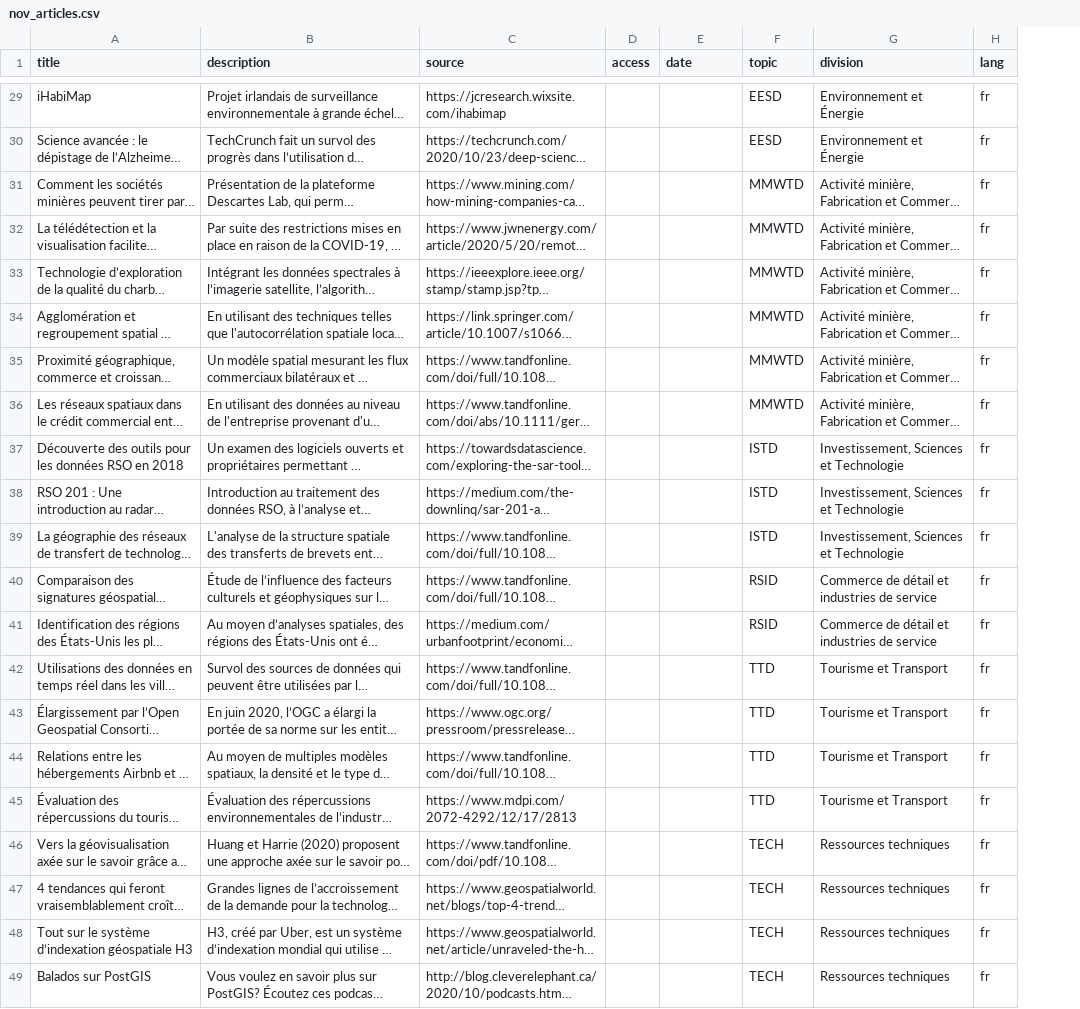
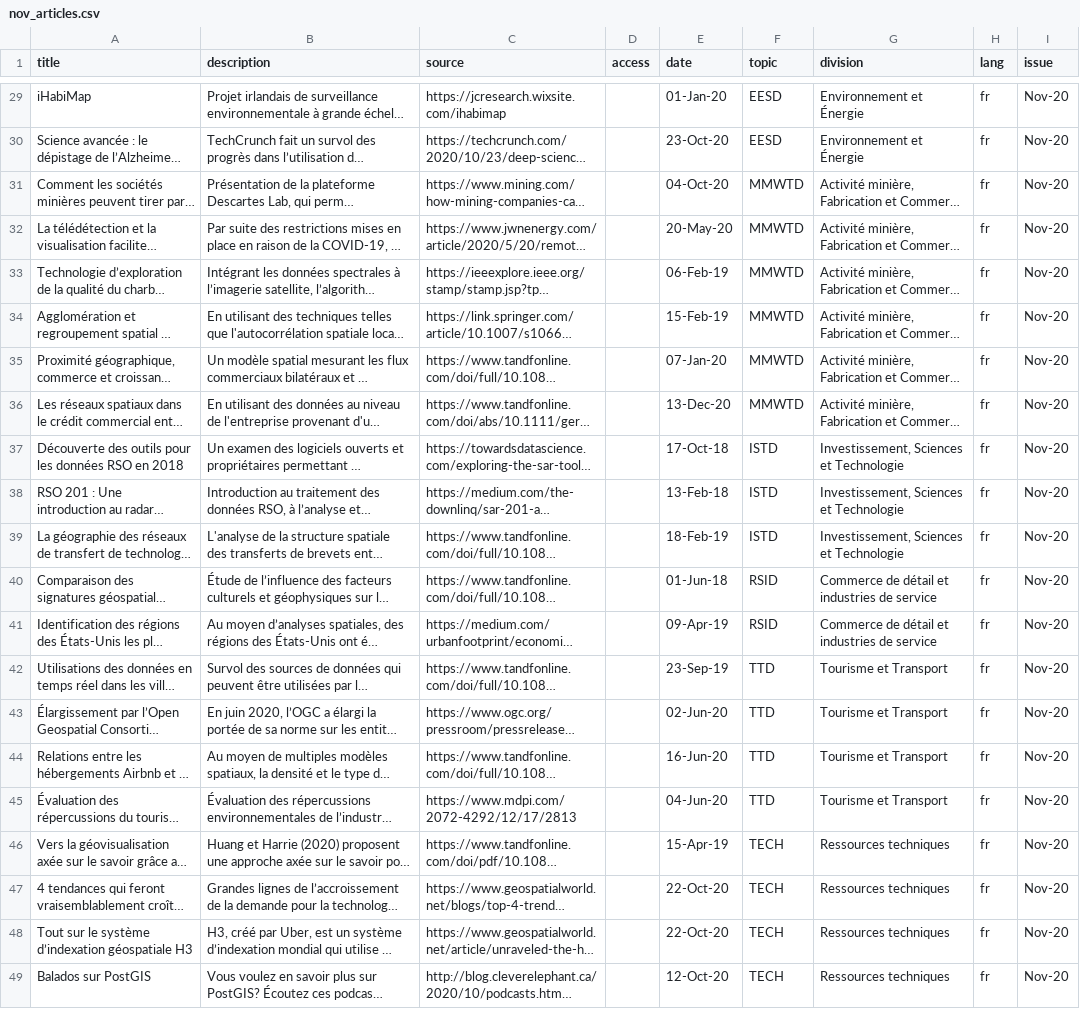
Before and after one commit to CSBP-CPSE/geo-newsletter, a CSV file: nov_articles.csv, drawn as a sheet; only a part is shown, gaps mark what is left out; long unchanged cells end in …; the diff covers the shown part only; the diff names each change by its address in the sheet, - before the commit and + after, or states it on an @@ line.

Commit message:
added article dates

```diff
--- a/nov_articles.csv
+++ b/nov_articles.csv
+column I (issue), rows 29-49: all Nov-20
-E29 (date): (empty)
+E29 (date): 01-Jan-20
-E30 (date): (empty)
+E30 (date): 23-Oct-20
-E31 (date): (empty)
+E31 (date): 04-Oct-20
-E32 (date): (empty)
+E32 (date): 20-May-20
-E33 (date): (empty)
+E33 (date): 06-Feb-19
-E34 (date): (empty)
+E34 (date): 15-Feb-19
-E35 (date): (empty)
+E35 (date): 07-Jan-20
-E36 (date): (empty)
+E36 (date): 13-Dec-20
-E37 (date): (empty)
+E37 (date): 17-Oct-18
-E38 (date): (empty)
+E38 (date): 13-Feb-18
-E39 (date): (empty)
+E39 (date): 18-Feb-19
-E40 (date): (empty)
+E40 (date): 01-Jun-18
-E41 (date): (empty)
+E41 (date): 09-Apr-19
-E42 (date): (empty)
+E42 (date): 23-Sep-19
-E43 (date): (empty)
+E43 (date): 02-Jun-20
-E44 (date): (empty)
+E44 (date): 16-Jun-20
-E45 (date): (empty)
+E45 (date): 04-Jun-20
-E46 (date): (empty)
+E46 (date): 15-Apr-19
-E47:E48 (date): (empty)
+E47:E48 (date): 22-Oct-20
-E49 (date): (empty)
+E49 (date): 12-Oct-20
```
Also changed, not shown: 27 edited cells elsewhere in this file.
